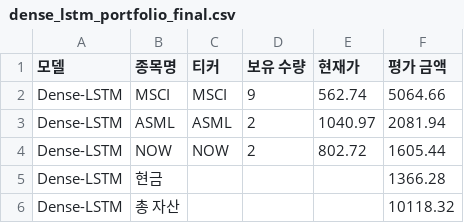
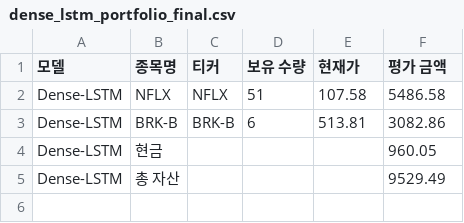
Before and after one commit to chesin1/stock_ai_trading_us, a CSV file: data/dense_lstm_portfolio_final.csv, drawn as a sheet.

```diff
--- a/data/dense_lstm_portfolio_final.csv
+++ b/data/dense_lstm_portfolio_final.csv
@@ -1,6 +1,5 @@
 모델,종목명,티커,보유 수량,현재가,평가 금액
-Dense-LSTM,MSCI,MSCI,9,562.74,5064.66
-Dense-LSTM,ASML,ASML,2,1040.97,2081.94
-Dense-LSTM,NOW,NOW,2,802.72,1605.44
-Dense-LSTM,현금,,,,1366.28
-Dense-LSTM,총 자산,,,,10118.32
+Dense-LSTM,NFLX,NFLX,51,107.58,5486.58
+Dense-LSTM,BRK-B,BRK-B,6,513.81,3082.86
+Dense-LSTM,현금,,,,960.05
+Dense-LSTM,총 자산,,,,9529.49
```
Also changed, not shown: data/gb_1d_portfolio_final.csv, data/gb_20d_portfolio_final.csv, 44 other files.
